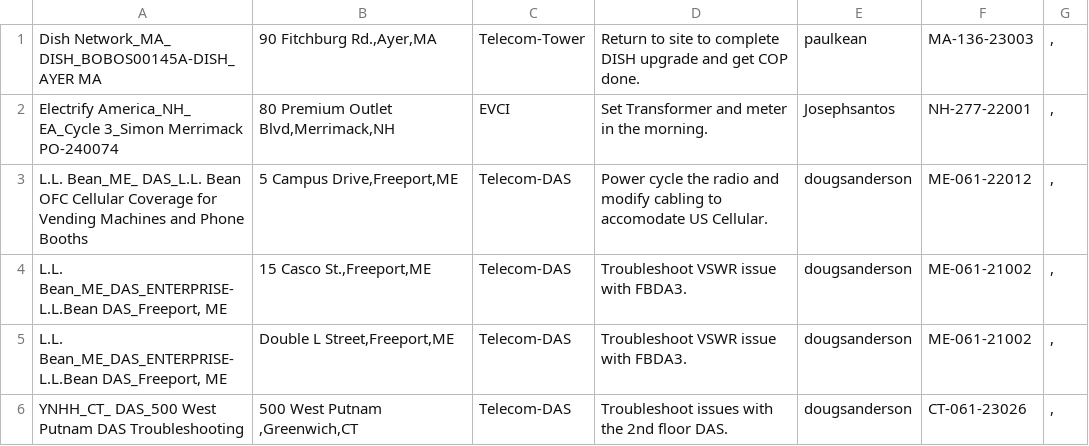
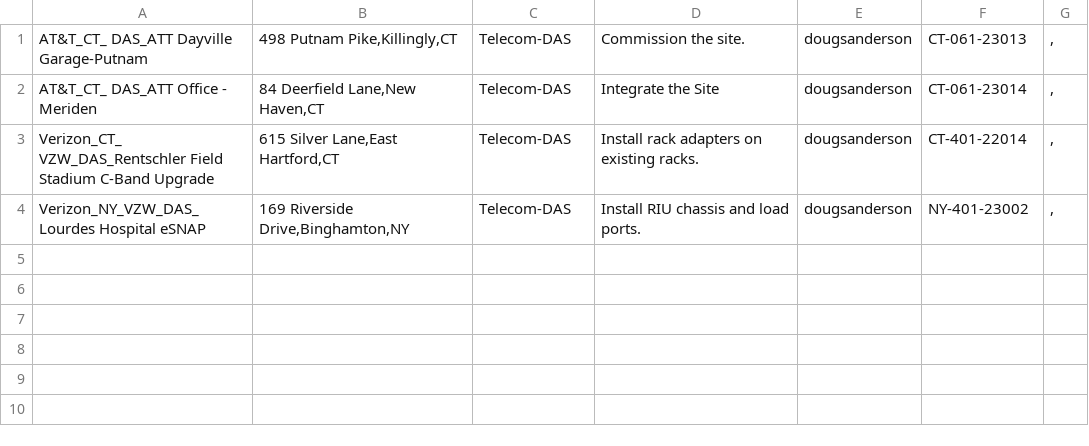
Before and after one commit to jkehoe129/sai-ops-map, a CSV file: exported.csv, drawn as a sheet.

Commit message:
Update exported.csv

```diff
--- a/exported.csv
+++ b/exported.csv
@@ -1,6 +1,4 @@
-Dish Network_MA_ DISH_BOBOS00145A-DISH_AYER MA,"90 Fitchburg Rd.,Ayer,MA",Telecom-Tower,Return to site to complete DISH upgrade and get COP done. ,paulkean,MA-136-23003,","
-Electrify America_NH_ EA_Cycle 3_Simon Merrimack PO-240074,"80 Premium Outlet Blvd,Merrimack,NH",EVCI,Set Transformer and meter in the morning.,Josephsantos,NH-277-22001,","
-L.L. Bean_ME_ DAS_L.L. Bean OFC Cellular Coverage for Vending Machines and Phone Booths,"5 Campus Drive,Freeport,ME",Telecom-DAS,Power cycle the radio and modify cabling to accomodate US Cellular.,dougsanderson,ME-061-22012,","
-"L.L. Bean_ME_DAS_ENTERPRISE-L.L.Bean DAS_Freeport, ME","15 Casco St.,Freeport,ME",Telecom-DAS,Troubleshoot VSWR issue with FBDA3.,dougsanderson,ME-061-21002,","
-"L.L. Bean_ME_DAS_ENTERPRISE-L.L.Bean DAS_Freeport, ME","Double L Street,Freeport,ME",Telecom-DAS,Troubleshoot VSWR issue with FBDA3.,dougsanderson,ME-061-21002,","
-YNHH_CT_ DAS_500 West Putnam DAS Troubleshooting,"500 West Putnam ,Greenwich,CT",Telecom-DAS,Troubleshoot issues with the 2nd floor DAS.,dougsanderson,CT-061-23026,","
+AT&T_CT_ DAS_ATT Dayville Garage-Putnam,"498 Putnam Pike,Killingly,CT",Telecom-DAS,Commission the site.,dougsanderson,CT-061-23013,","
+AT&T_CT_ DAS_ATT Office - Meriden,"84 Deerfield Lane,New Haven,CT",Telecom-DAS,Integrate the Site,dougsanderson,CT-061-23014,","
+Verizon_CT_ VZW_DAS_Rentschler Field Stadium C-Band Upgrade ,"615 Silver Lane,East Hartford,CT",Telecom-DAS,Install rack adapters on existing racks.,dougsanderson,CT-401-22014,","
+Verizon_NY_VZW_DAS_Lourdes Hospital eSNAP,"169 Riverside Drive,Binghamton,NY",Telecom-DAS,Install RIU chassis and load ports.,dougsanderson,NY-401-23002,","
```
